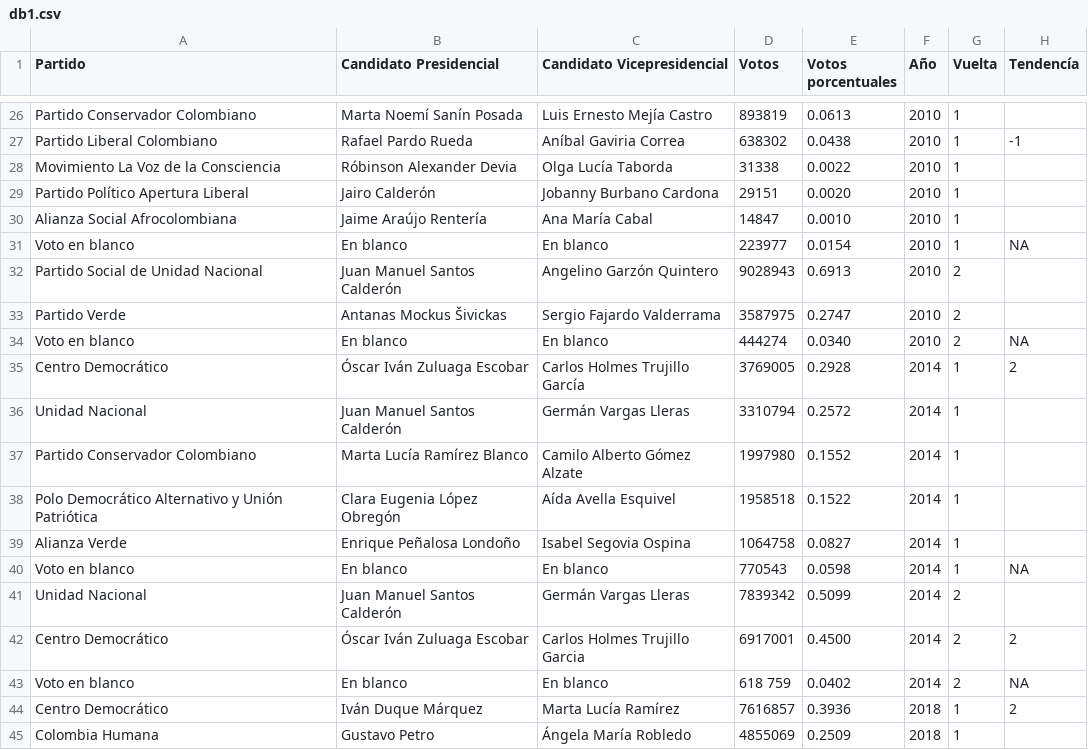
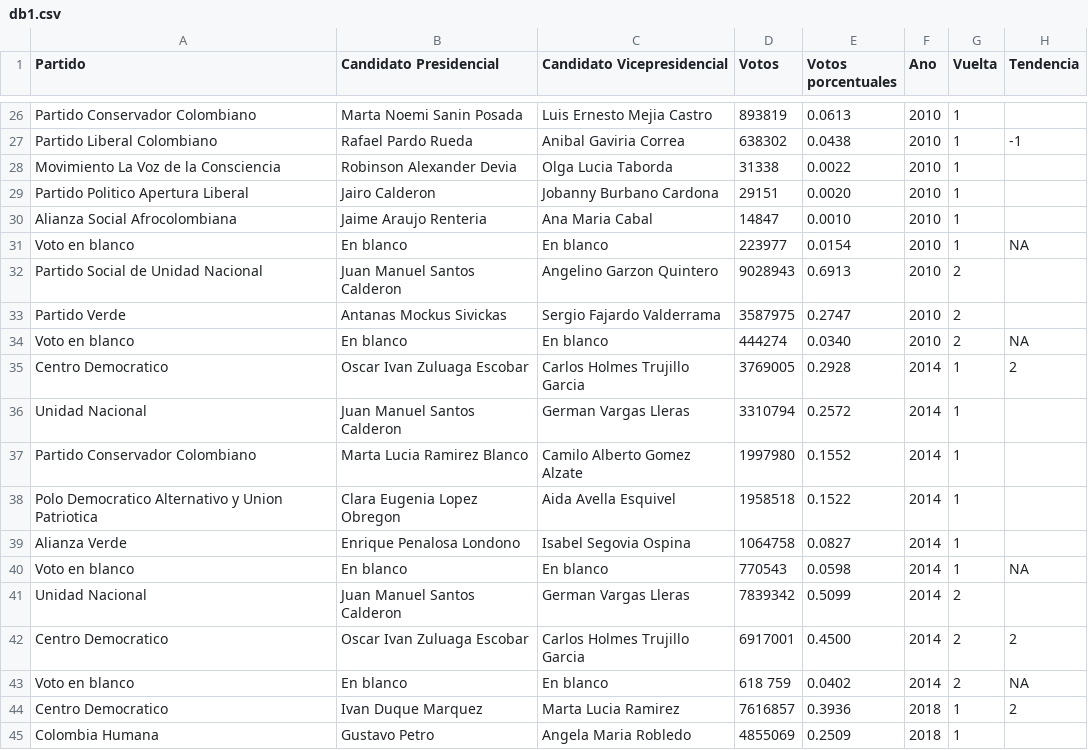
Before and after one commit to nestor784/p_est1, a CSV file: db1.csv, drawn as a sheet; only a part is shown, gaps mark what is left out; the diff covers the shown part only; the diff names each change by its address in the sheet, - before the commit and + after, or states it on an @@ line.

```diff
--- a/db1.csv
+++ b/db1.csv
-F1: Año
+F1: Ano
-H1: Tendencía
+H1: Tendencia
-B26 (Candidato Presidencial): Marta Noemí Sanín Posada
+B26 (Candidato Presidencial): Marta Noemi Sanin Posada
-C26 (Candidato Vicepresidencial): Luis Ernesto Mejía Castro
+C26 (Candidato Vicepresidencial): Luis Ernesto Mejia Castro
-C27 (Candidato Vicepresidencial): Aníbal Gaviria Correa
+C27 (Candidato Vicepresidencial): Anibal Gaviria Correa
-B28 (Candidato Presidencial): Róbinson Alexander Devia
+B28 (Candidato Presidencial): Robinson Alexander Devia
-C28 (Candidato Vicepresidencial): Olga Lucía Taborda
+C28 (Candidato Vicepresidencial): Olga Lucia Taborda
-A29 (Partido): Partido Político Apertura Liberal
+A29 (Partido): Partido Politico Apertura Liberal
-B29 (Candidato Presidencial): Jairo Calderón
+B29 (Candidato Presidencial): Jairo Calderon
-B30 (Candidato Presidencial): Jaime Araújo Rentería
+B30 (Candidato Presidencial): Jaime Araujo Renteria
-C30 (Candidato Vicepresidencial): Ana María Cabal
+C30 (Candidato Vicepresidencial): Ana Maria Cabal
-B32 (Candidato Presidencial): Juan Manuel Santos Calderón
+B32 (Candidato Presidencial): Juan Manuel Santos Calderon
-C32 (Candidato Vicepresidencial): Angelino Garzón Quintero
+C32 (Candidato Vicepresidencial): Angelino Garzon Quintero
-B33 (Candidato Presidencial): Antanas Mockus Šivickas
+B33 (Candidato Presidencial): Antanas Mockus Sivickas
-A35 (Partido): Centro Democrático
+A35 (Partido): Centro Democratico
-B35 (Candidato Presidencial): Óscar Iván Zuluaga Escobar
+B35 (Candidato Presidencial): Oscar Ivan Zuluaga Escobar
-C35 (Candidato Vicepresidencial): Carlos Holmes Trujillo García
+C35 (Candidato Vicepresidencial): Carlos Holmes Trujillo Garcia
-B36 (Candidato Presidencial): Juan Manuel Santos Calderón
+B36 (Candidato Presidencial): Juan Manuel Santos Calderon
-C36 (Candidato Vicepresidencial): Germán Vargas Lleras
+C36 (Candidato Vicepresidencial): German Vargas Lleras
-B37 (Candidato Presidencial): Marta Lucía Ramírez Blanco
+B37 (Candidato Presidencial): Marta Lucia Ramirez Blanco
-C37 (Candidato Vicepresidencial): Camilo Alberto Gómez Alzate
+C37 (Candidato Vicepresidencial): Camilo Alberto Gomez Alzate
-A38 (Partido): Polo Democrático Alternativo y Unión Patriótica
+A38 (Partido): Polo Democratico Alternativo y Union Patriotica
-B38 (Candidato Presidencial): Clara Eugenia López Obregón
+B38 (Candidato Presidencial): Clara Eugenia Lopez Obregon
-C38 (Candidato Vicepresidencial): Aída Avella Esquivel
+C38 (Candidato Vicepresidencial): Aida Avella Esquivel
-B39 (Candidato Presidencial): Enrique Peñalosa Londoño
+B39 (Candidato Presidencial): Enrique Penalosa Londono
-B41 (Candidato Presidencial): Juan Manuel Santos Calderón
+B41 (Candidato Presidencial): Juan Manuel Santos Calderon
-C41 (Candidato Vicepresidencial): Germán Vargas Lleras
+C41 (Candidato Vicepresidencial): German Vargas Lleras
-A42 (Partido): Centro Democrático
+A42 (Partido): Centro Democratico
-B42 (Candidato Presidencial): Óscar Iván Zuluaga Escobar
+B42 (Candidato Presidencial): Oscar Ivan Zuluaga Escobar
-A44 (Partido): Centro Democrático
+A44 (Partido): Centro Democratico
-B44 (Candidato Presidencial): Iván Duque Márquez
+B44 (Candidato Presidencial): Ivan Duque Marquez
-C44 (Candidato Vicepresidencial): Marta Lucía Ramírez
+C44 (Candidato Vicepresidencial): Marta Lucia Ramirez
-C45 (Candidato Vicepresidencial): Ángela María Robledo
+C45 (Candidato Vicepresidencial): Angela Maria Robledo
```
Also changed, not shown: 62 edited cells elsewhere in this file.
